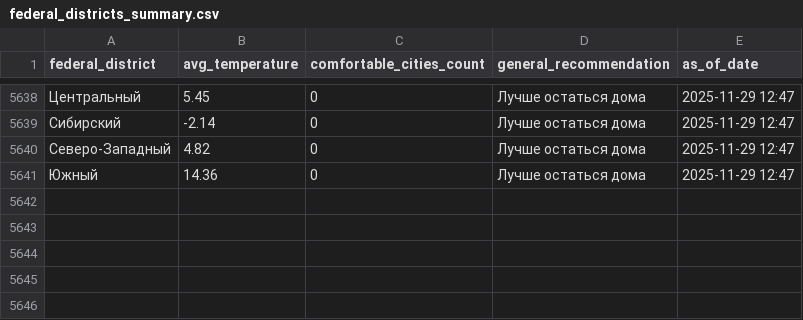
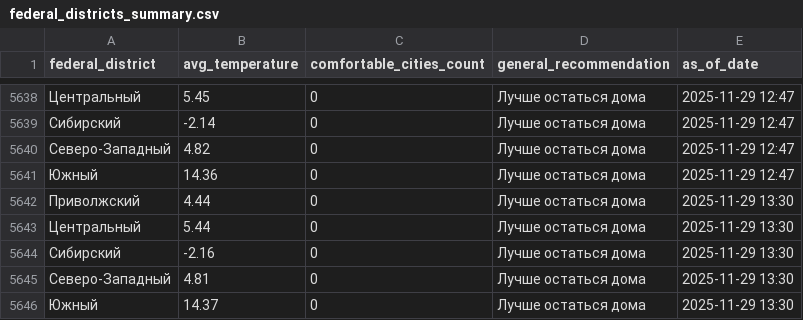
Before and after one commit to julia-JT/Weather_tourism_pipeline, a CSV file: data/aggregated/federal_districts_summary.csv, drawn as a sheet; only a part is shown, gaps mark what is left out.

```diff
--- a/data/aggregated/federal_districts_summary.csv
+++ b/data/aggregated/federal_districts_summary.csv
@@ -5641 +5641,6 @@ federal_district,avg_temperature,comfortable_cities_count,general_recommendation
 Южный,14.36,0,Лучше остаться дома,2025-11-29 12:47
+Приволжский,4.44,0,Лучше остаться дома,2025-11-29 13:30
+Центральный,5.44,0,Лучше остаться дома,2025-11-29 13:30
+Сибирский,-2.16,0,Лучше остаться дома,2025-11-29 13:30
+Северо-Западный,4.81,0,Лучше остаться дома,2025-11-29 13:30
+Южный,14.37,0,Лучше остаться дома,2025-11-29 13:30
```
Also changed, not shown: data/aggregated/city_tourism_rating.csv, data/aggregated/travel_recommendations.csv, 17 other files.
